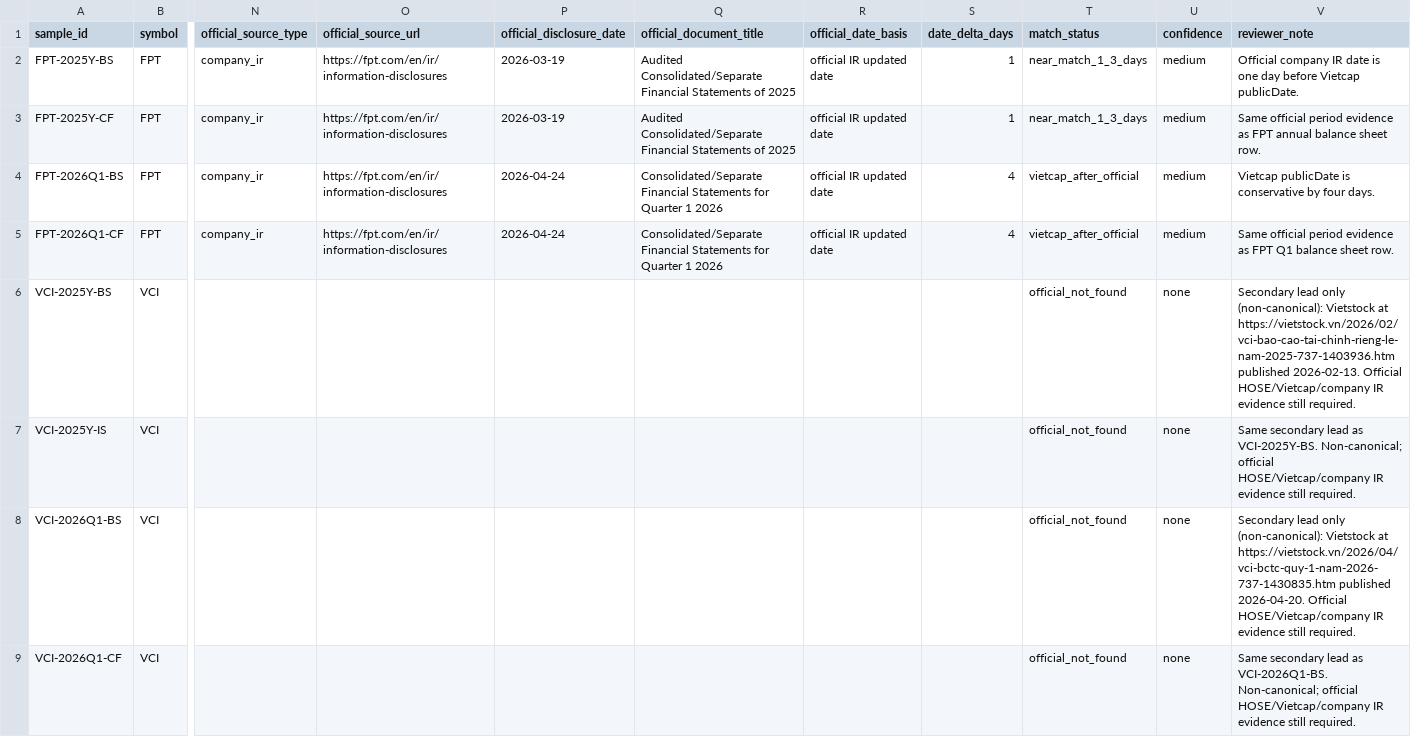
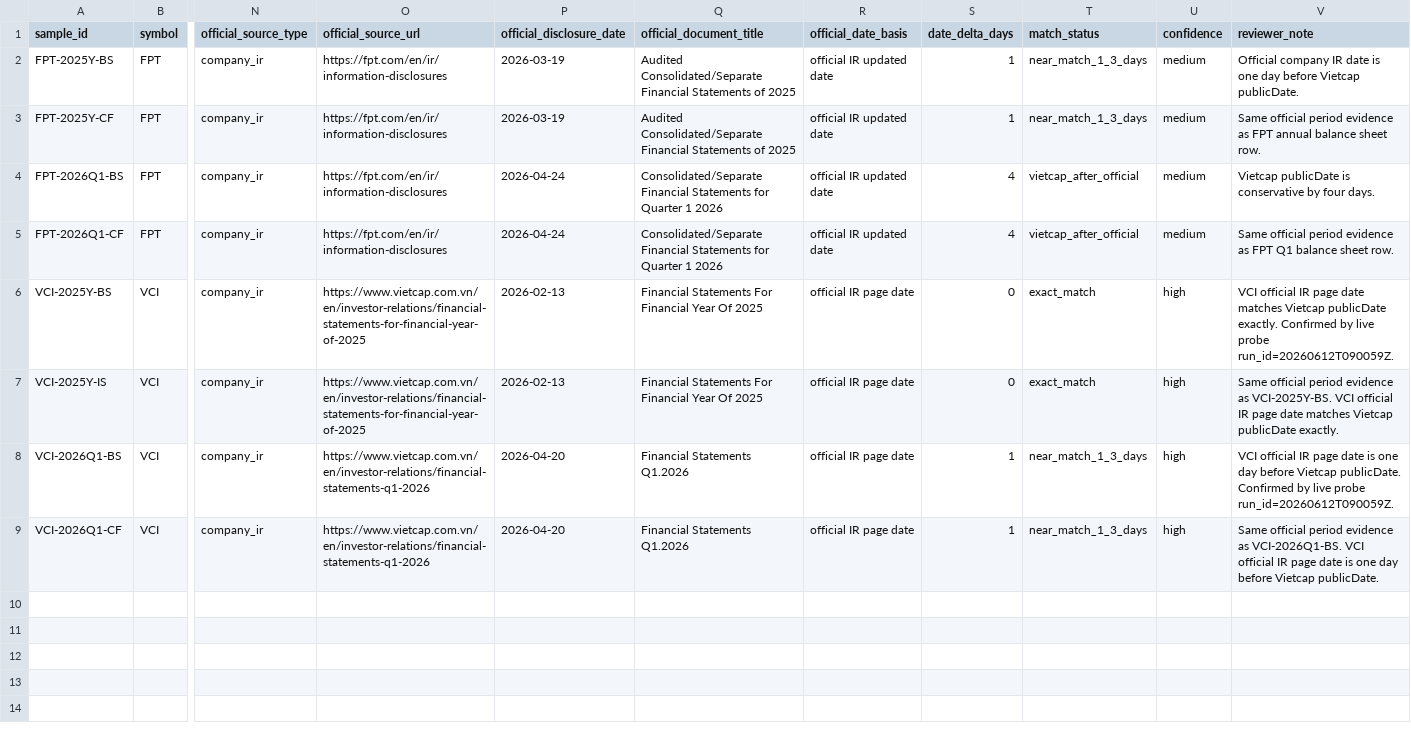
Before and after one commit to aumi102/vsf-agentic-trading-lab, a CSV file: docs/data_sources/vietcap_iq_fa_publicdate_validation_samples.csv, drawn as a sheet; only a part is shown, gaps mark what is left out; the diff names each change by its address in the sheet, - before the commit and + after, or states it on an @@ line.

```diff
--- a/docs/data_sources/vietcap_iq_fa_publicdate_validation_samples.csv
+++ b/docs/data_sources/vietcap_iq_fa_publicdate_validation_samples.csv
-N6:N9 (official_source_type): (empty)
+N6:N9 (official_source_type): company_ir
-O6:O7 (official_source_url): (empty)
+O6:O7 (official_source_url): https://www.vietcap.com.vn/en/investor-relations/financial-statements-for-financial-year-of-2025
-P6:P7 (official_disclosure_date): (empty)
+P6:P7 (official_disclosure_date): 2026-02-13
-Q6:Q7 (official_document_title): (empty)
+Q6:Q7 (official_document_title): Financial Statements For Financial Year Of 2025
-R6:R9 (official_date_basis): (empty)
+R6:R9 (official_date_basis): official IR page date
-S6:S7 (date_delta_days): (empty)
+S6:S7 (date_delta_days): 0
-T6:T7 (match_status): official_not_found
+T6:T7 (match_status): exact_match
-U6:U9 (confidence): none
+U6:U9 (confidence): high
-V6 (reviewer_note): Secondary lead only (non-canonical): Vietstock at https://vietstock.vn/2026/02/vci-bao-cao-tai-chinh-rieng-le-nam-2025-737-1403936.htm published 2026-02-13. Official HOSE/Vietcap/company IR evidence still required.
+V6 (reviewer_note): VCI official IR page date matches Vietcap publicDate exactly. Confirmed by live probe run_id=20260612T090059Z.
-V7 (reviewer_note): Same secondary lead as VCI-2025Y-BS. Non-canonical; official HOSE/Vietcap/company IR evidence still required.
+V7 (reviewer_note): Same official period evidence as VCI-2025Y-BS. VCI official IR page date matches Vietcap publicDate exactly.
-O8:O9 (official_source_url): (empty)
+O8:O9 (official_source_url): https://www.vietcap.com.vn/en/investor-relations/financial-statements-q1-2026
-P8:P9 (official_disclosure_date): (empty)
+P8:P9 (official_disclosure_date): 2026-04-20
-Q8:Q9 (official_document_title): (empty)
+Q8:Q9 (official_document_title): Financial Statements Q1.2026
-S8:S9 (date_delta_days): (empty)
+S8:S9 (date_delta_days): 1
-T8:T9 (match_status): official_not_found
+T8:T9 (match_status): near_match_1_3_days
-V8 (reviewer_note): Secondary lead only (non-canonical): Vietstock at https://vietstock.vn/2026/04/vci-bctc-quy-1-nam-2026-737-1430835.htm published 2026-04-20. Official HOSE/Vietcap/company IR evidence still required.
+V8 (reviewer_note): VCI official IR page date is one day before Vietcap publicDate. Confirmed by live probe run_id=20260612T090059Z.
-V9 (reviewer_note): Same secondary lead as VCI-2026Q1-BS. Non-canonical; official HOSE/Vietcap/company IR evidence still required.
+V9 (reviewer_note): Same official period evidence as VCI-2026Q1-BS. VCI official IR page date is one day before Vietcap publicDate.
```
Also changed, not shown: 9 other files.
